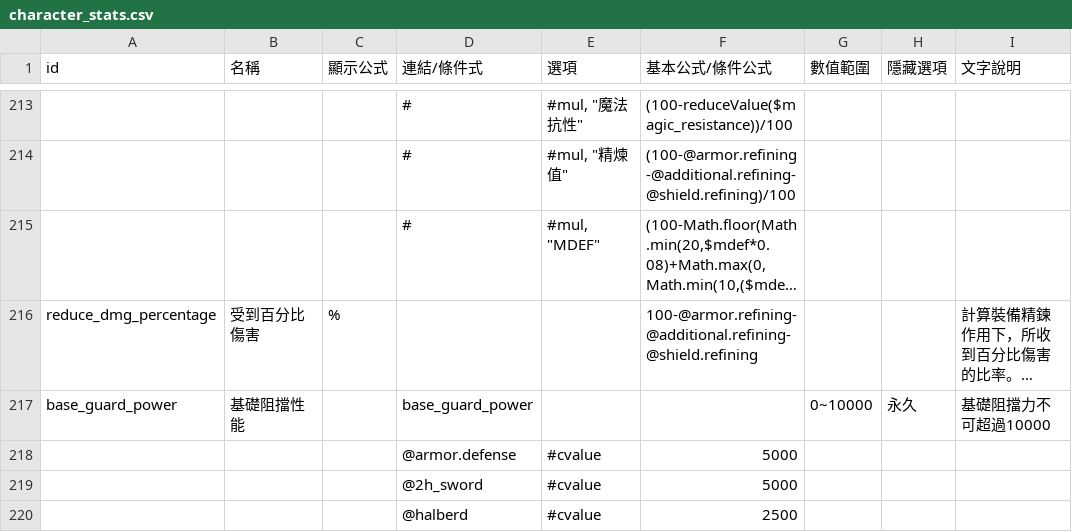
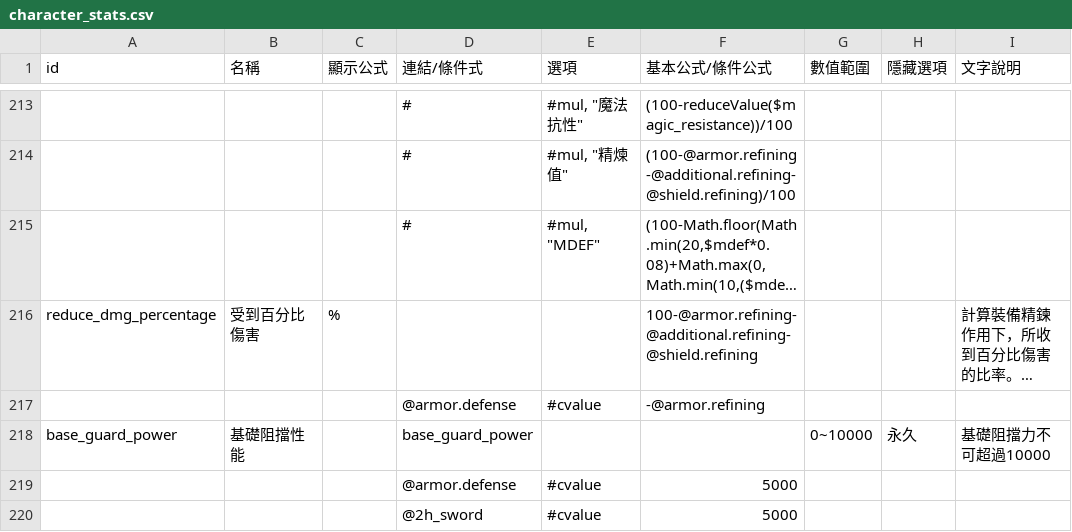
Before and after one commit to hcetyzun/Data-mirror, a CSV file: data/character_stats/character_stats.csv, drawn as a sheet; only a part is shown, gaps mark what is left out; the shorter side is filled out with more unchanged rows; long unchanged cells end in …; the diff names each change by its address in the sheet, - before the commit and + after, or states it on an @@ line.

```diff
--- a/data/character_stats/character_stats.csv
+++ b/data/character_stats/character_stats.csv
+row 217:  |  |  | @armor.defense | #cvalue | -@armor.refining
```
Also changed, not shown: data/glossary/glossary.csv, data/lang/en/skill_en.csv, 5 other files.
